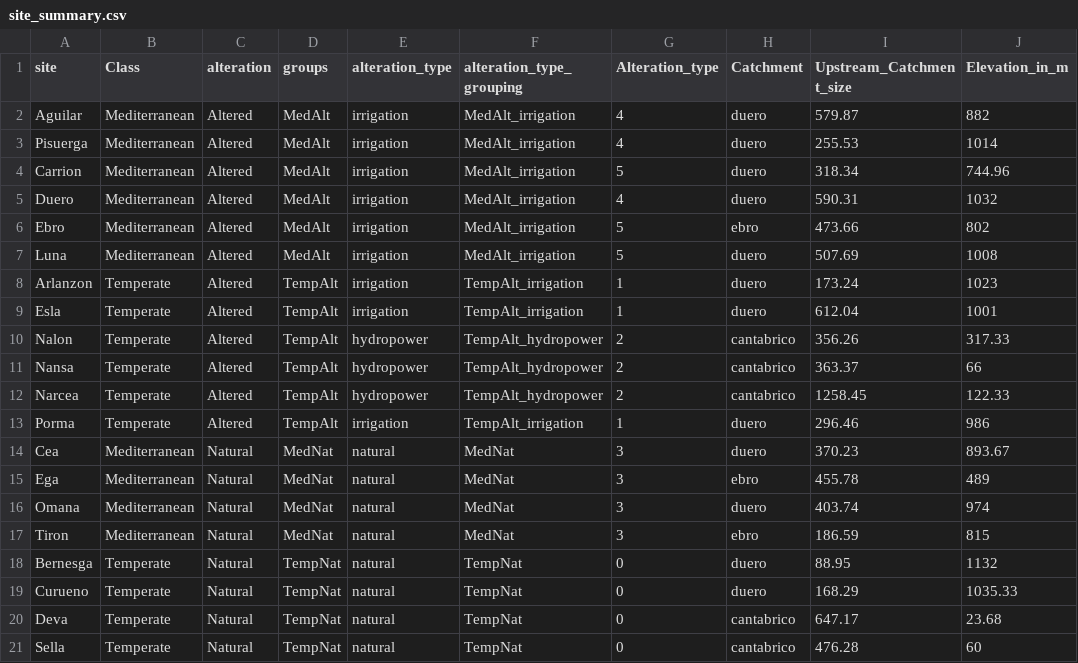
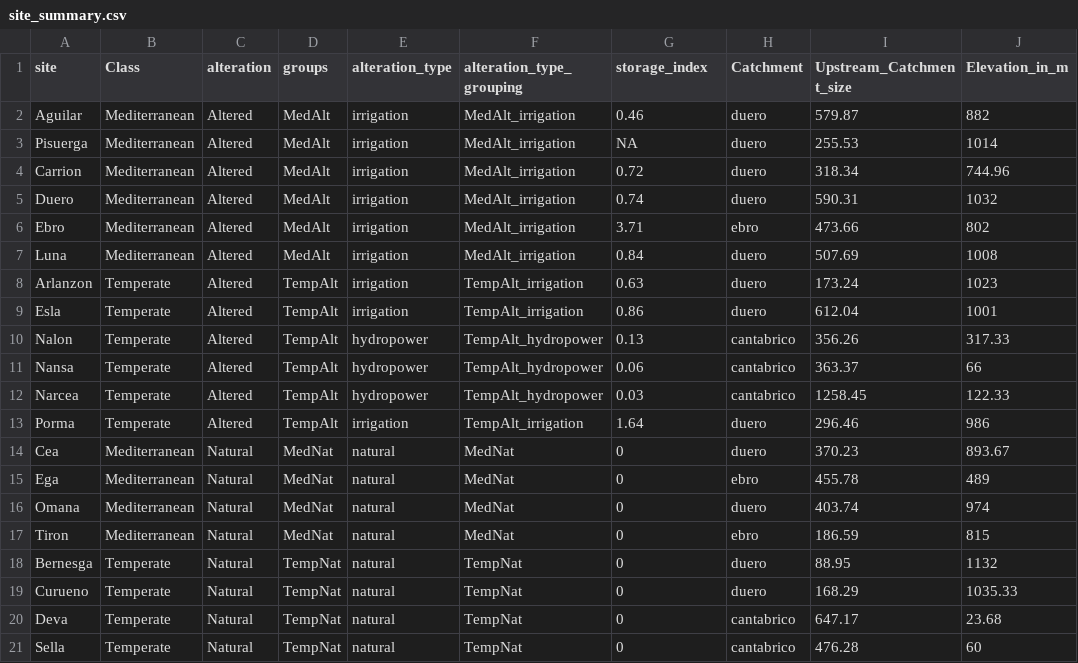
Before and after one commit to Selkubi/Cantabria-Paper-Data-Analysis-and-Visualisations, a CSV file: data/metafiles/site_summary.csv, drawn as a sheet.

```diff
--- a/data/metafiles/site_summary.csv
+++ b/data/metafiles/site_summary.csv
@@ -1,18 +1,18 @@
-site;Class;alteration;groups;alteration_type;alteration_type_grouping;Alteration_type;Catchment;Upstream_Catchment_size;Elevation_in_m
-Aguilar;Mediterranean;Altered;MedAlt;irrigation;MedAlt_irrigation;4;duero;579.87;882
-Pisuerga;Mediterranean;Altered;MedAlt;irrigation;MedAlt_irrigation;4;duero;255.53;1014
-Carrion;Mediterranean;Altered;MedAlt;irrigation;MedAlt_irrigation;5;duero;318.34;744.96
-Duero;Mediterranean;Altered;MedAlt;irrigation;MedAlt_irrigation;4;duero;590.31;1032
-Ebro;Mediterranean;Altered;MedAlt;irrigation;MedAlt_irrigation;5;ebro;473.66;802
-Luna;Mediterranean;Altered;MedAlt;irrigation;MedAlt_irrigation;5;duero;507.69;1008
-Arlanzon;Temperate;Altered;TempAlt;irrigation;TempAlt_irrigation;1;duero;173.24;1023
-Esla;Temperate;Altered;TempAlt;irrigation;TempAlt_irrigation;1;duero;612.04;1001
-Nalon;Temperate;Altered;TempAlt;hydropower;TempAlt_hydropower;2;cantabrico;356.26;317.33
-Nansa;Temperate;Altered;TempAlt;hydropower;TempAlt_hydropower;2;cantabrico;363.37;66
-Narcea;Temperate;Altered;TempAlt;hydropower;TempAlt_hydropower;2;cantabrico;1258.45;122.33
-Porma;Temperate;Altered;TempAlt;irrigation;TempAlt_irrigation;1;duero;296.46;986
-Cea;Mediterranean;Natural;MedNat;natural;MedNat;3;duero;370.23;893.67
-Ega;Mediterranean;Natural;MedNat;natural;MedNat;3;ebro;455.78;489
-Omana;Mediterranean;Natural;MedNat;natural;MedNat;3;duero;403.74;974
-Tiron;Mediterranean;Natural;MedNat;natural;MedNat;3;ebro;186.59;815
+site;Class;alteration;groups;alteration_type;alteration_type_grouping;storage_index;Catchment;Upstream_Catchment_size;Elevation_in_m
+Aguilar;Mediterranean;Altered;MedAlt;irrigation;MedAlt_irrigation;0.46;duero;579.87;882
+Pisuerga;Mediterranean;Altered;MedAlt;irrigation;MedAlt_irrigation;NA;duero;255.53;1014
+Carrion;Mediterranean;Altered;MedAlt;irrigation;MedAlt_irrigation;0.72;duero;318.34;744.96
+Duero;Mediterranean;Altered;MedAlt;irrigation;MedAlt_irrigation;0.74;duero;590.31;1032
+Ebro;Mediterranean;Altered;MedAlt;irrigation;MedAlt_irrigation;3.71;ebro;473.66;802
+Luna;Mediterranean;Altered;MedAlt;irrigation;MedAlt_irrigation;0.84;duero;507.69;1008
+Arlanzon;Temperate;Altered;TempAlt;irrigation;TempAlt_irrigation;0.63;duero;173.24;1023
+Esla;Temperate;Altered;TempAlt;irrigation;TempAlt_irrigation;0.86;duero;612.04;1001
+Nalon;Temperate;Altered;TempAlt;hydropower;TempAlt_hydropower;0.13;cantabrico;356.26;317.33
+Nansa;Temperate;Altered;TempAlt;hydropower;TempAlt_hydropower;0.06;cantabrico;363.37;66
+Narcea;Temperate;Altered;TempAlt;hydropower;TempAlt_hydropower;0.03;cantabrico;1258.45;122.33
+Porma;Temperate;Altered;TempAlt;irrigation;TempAlt_irrigation;1.64;duero;296.46;986
+Cea;Mediterranean;Natural;MedNat;natural;MedNat;0;duero;370.23;893.67
+Ega;Mediterranean;Natural;MedNat;natural;MedNat;0;ebro;455.78;489
+Omana;Mediterranean;Natural;MedNat;natural;MedNat;0;duero;403.74;974
+Tiron;Mediterranean;Natural;MedNat;natural;MedNat;0;ebro;186.59;815
 Bernesga;Temperate;Natural;TempNat;natural;TempNat;0;duero;88.95;1132
```
Also changed, not shown: 3 other files.
